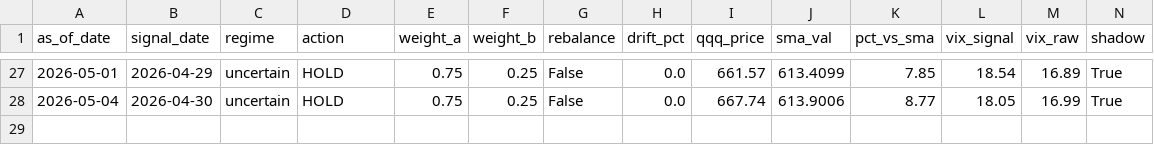
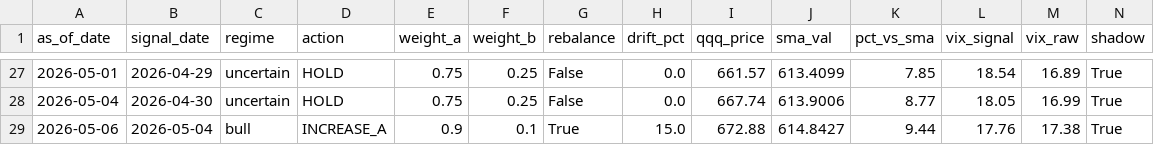
Before and after one commit to samarth339/bot-trader-3leveraged, a CSV file: logs/signal_history.csv, drawn as a sheet; only a part is shown, gaps mark what is left out.

```diff
--- a/logs/signal_history.csv
+++ b/logs/signal_history.csv
@@ -28 +28,2 @@ as_of_date,signal_date,regime,action,weight_a,weight_b,rebalance,drift_pct,qqq_p
 2026-05-04,2026-04-30,uncertain,HOLD,0.75,0.25,False,0.0,667.74,613.9006,8.77,18.05,16.99,True
+2026-05-06,2026-05-04,bull,INCREASE_A,0.9,0.1,True,15.0,672.88,614.8427,9.44,17.76,17.38,True
```
Also changed, not shown: 1 other file.
